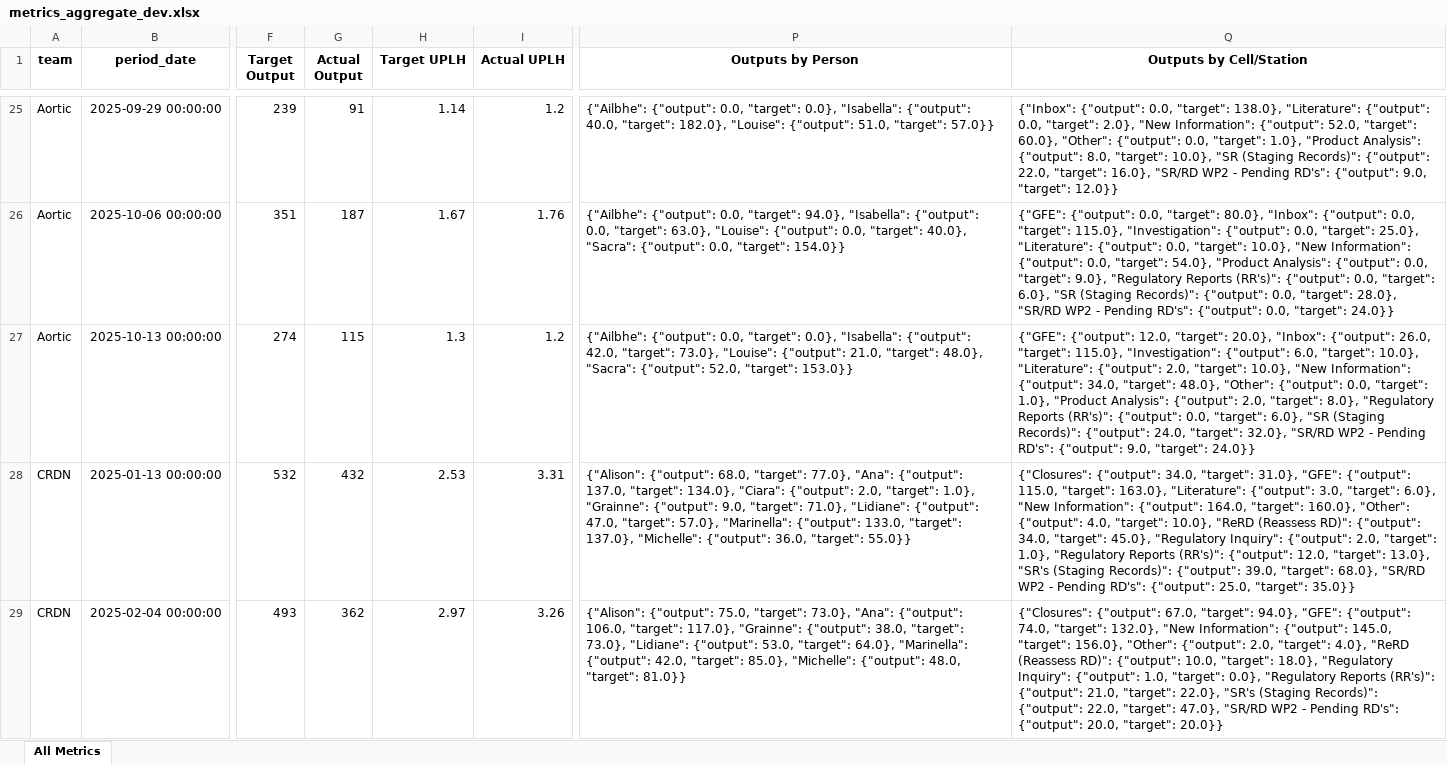
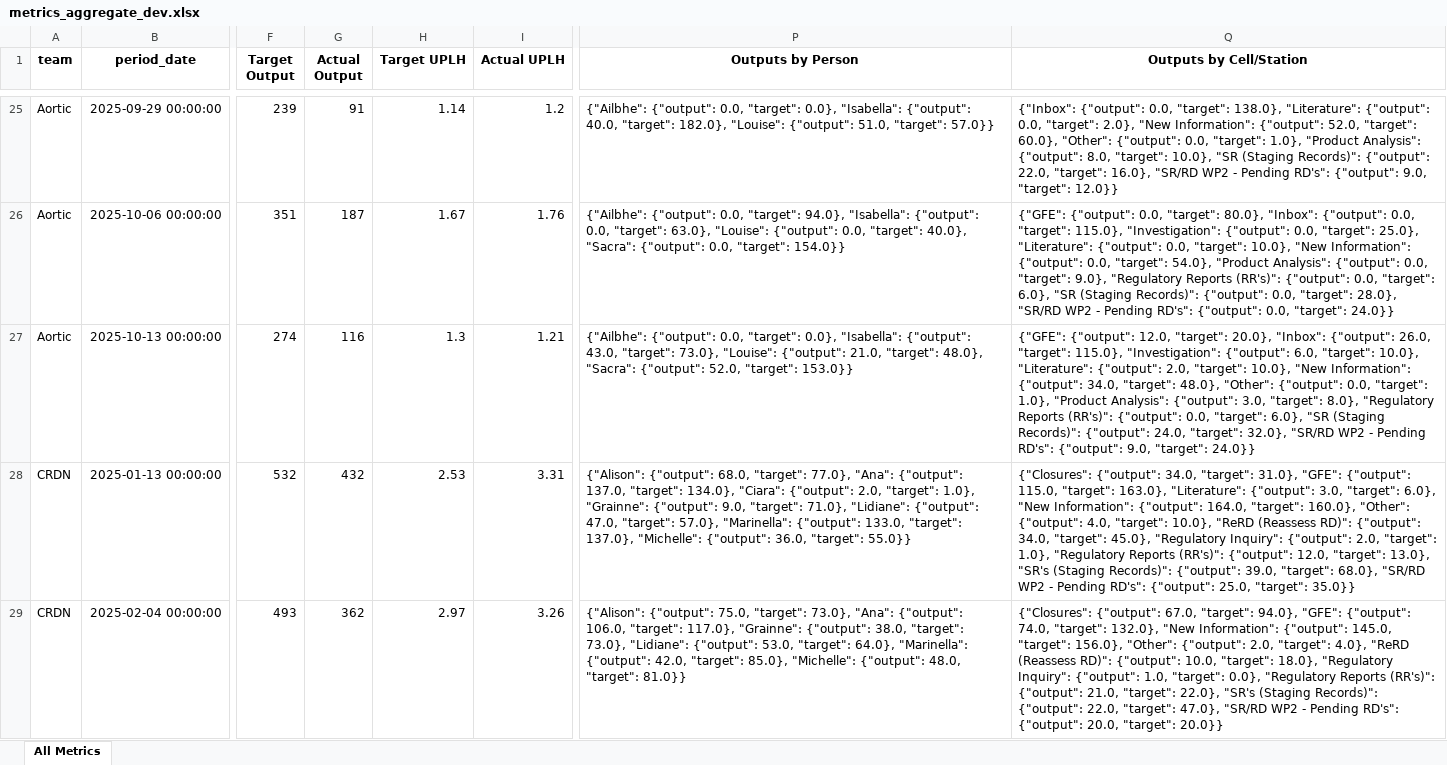
Before and after one commit to 17wadeche/heijunka-dev, an Excel workbook: metrics_aggregate_dev.xlsx, sheet All Metrics, drawn as a sheet; only a part is shown, gaps mark what is left out; values as stored, in another font and other column widths than the file's, no borders; the diff names each change by its address in the sheet, - before the commit and + after, or states it on an @@ line.

```diff
--- a/metrics_aggregate_dev.xlsx (sheet All Metrics)
+++ b/metrics_aggregate_dev.xlsx (sheet All Metrics)
-G27 (Actual Output): 115
+G27 (Actual Output): 116
-I27 (Actual UPLH): 1.2
+I27 (Actual UPLH): 1.21
-P27 (Outputs by Person): …"Isabella": {"output": 42.0, "target": 73.0},…
+P27 (Outputs by Person): …"Isabella": {"output": 43.0, "target": 73.0},…
-Q27 (Outputs by Cell/Station): …Analysis": {"output": 2.0, "target": 8.0},…
+Q27 (Outputs by Cell/Station): …Analysis": {"output": 3.0, "target": 8.0},…
```
